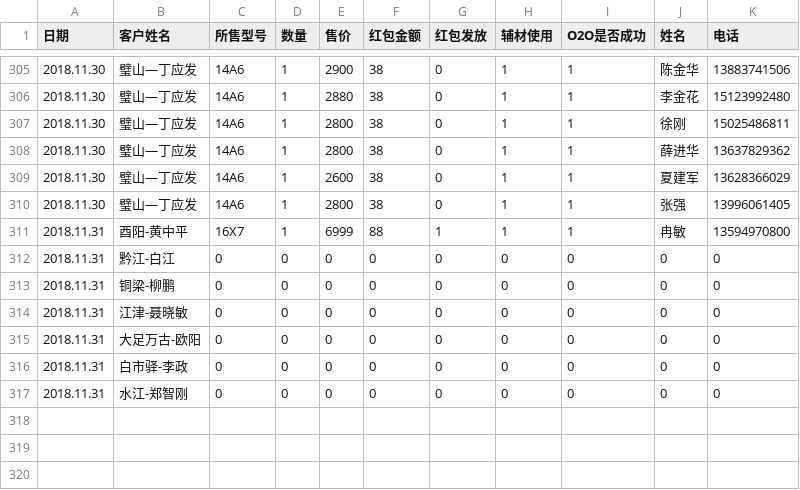
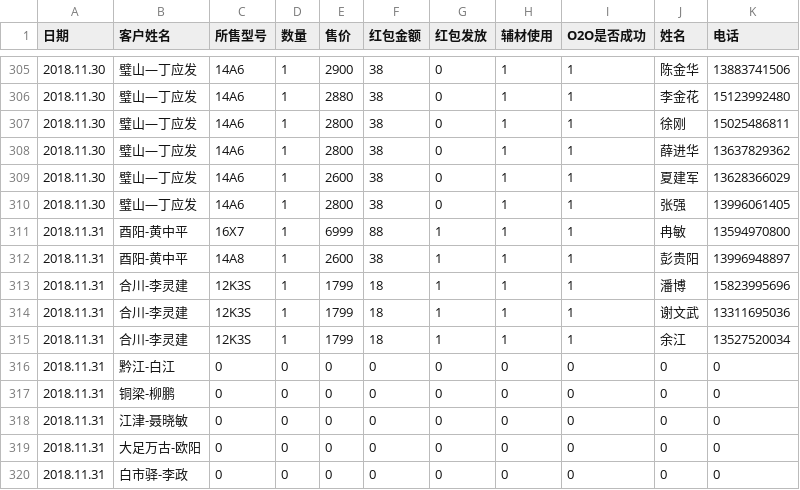
Before and after one commit to wb88517/Feng-chao, a CSV file: 免辅材促销统计.csv, drawn as a sheet; only a part is shown, gaps mark what is left out; the shorter side is filled out with more unchanged rows; the diff names each change by its address in the sheet, - before the commit and + after, or states it on an @@ line.

Commit message:
Update 免辅材促销统计.csv

```diff
--- a/免辅材促销统计.csv
+++ b/免辅材促销统计.csv
+row 312: 2018.11.31 | 酉阳-黄中平 | 14A8 | 1 | 2600 | 38 | 1 | 1 | 1 | 彭贵阳 | 13996948897
+row 313: 2018.11.31 | 合川-李灵建 | 12K3S | 1 | 1799 | 18 | 1 | 1 | 1 | 潘博 | 15823995696
+row 314: 2018.11.31 | 合川-李灵建 | 12K3S | 1 | 1799 | 18 | 1 | 1 | 1 | 谢文武 | 13311695036
+row 315: 2018.11.31 | 合川-李灵建 | 12K3S | 1 | 1799 | 18 | 1 | 1 | 1 | 余江 | 13527520034
```
